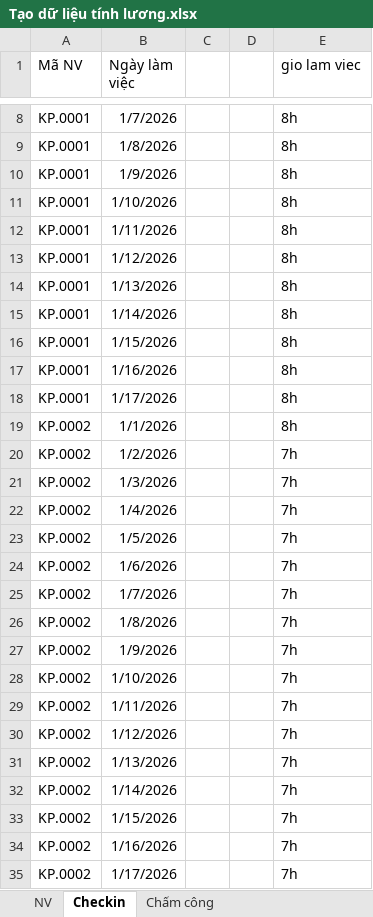
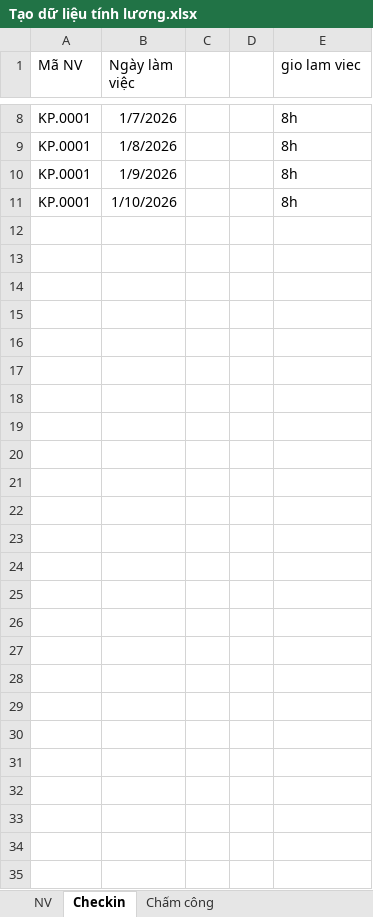
Before and after one commit to hoanghonghuy22/cham-cong, an Excel workbook: Library/Data/Input/Tạo dữ liệu tính lương.xlsx, sheet Checkin, drawn as a sheet; only a part is shown, gaps mark what is left out; values as stored, in another font and other column widths than the file's, no borders; the diff names each change by its address in the sheet, - before the commit and + after, or states it on an @@ line.

Commit message:
Build Cham Cong robot implementation with Excel data processing

```diff
--- a/Library/Data/Input/Tạo dữ liệu tính lương.xlsx (sheet Checkin)
+++ b/Library/Data/Input/Tạo dữ liệu tính lương.xlsx (sheet Checkin)
-row 12: KP.0001 | 1/11/2026 |  |  | 8h
-row 13: KP.0001 | 1/12/2026 |  |  | 8h
-row 14: KP.0001 | 1/13/2026 |  |  | 8h
-row 15: KP.0001 | 1/14/2026 |  |  | 8h
-row 16: KP.0001 | 1/15/2026 |  |  | 8h
-row 17: KP.0001 | 1/16/2026 |  |  | 8h
-row 18: KP.0001 | 1/17/2026 |  |  | 8h
-row 19: KP.0002 | 1/1/2026 |  |  | 8h
-row 20: KP.0002 | 1/2/2026 |  |  | 7h
-row 21: KP.0002 | 1/3/2026 |  |  | 7h
-row 22: KP.0002 | 1/4/2026 |  |  | 7h
-row 23: KP.0002 | 1/5/2026 |  |  | 7h
-row 24: KP.0002 | 1/6/2026 |  |  | 7h
-row 25: KP.0002 | 1/7/2026 |  |  | 7h
-row 26: KP.0002 | 1/8/2026 |  |  | 7h
-row 27: KP.0002 | 1/9/2026 |  |  | 7h
-row 28: KP.0002 | 1/10/2026 |  |  | 7h
-row 29: KP.0002 | 1/11/2026 |  |  | 7h
-row 30: KP.0002 | 1/12/2026 |  |  | 7h
-row 31: KP.0002 | 1/13/2026 |  |  | 7h
-row 32: KP.0002 | 1/14/2026 |  |  | 7h
-row 33: KP.0002 | 1/15/2026 |  |  | 7h
-row 34: KP.0002 | 1/16/2026 |  |  | 7h
-row 35: KP.0002 | 1/17/2026 |  |  | 7h
```
Also changed, not shown: sheet NV, 10 other files.
